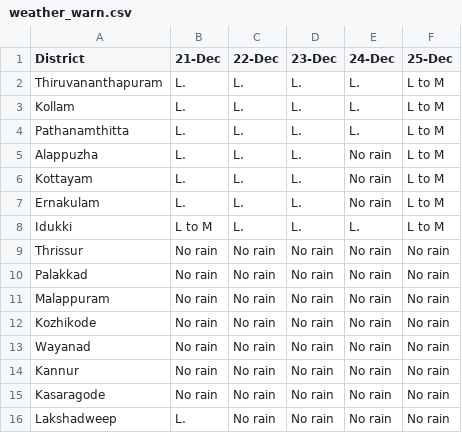
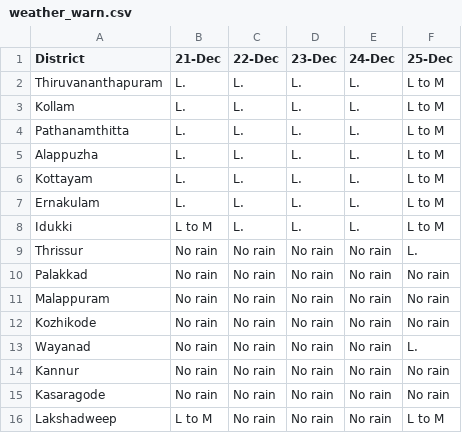
Before and after one commit to arungop/kerala-weather-collector, a CSV file: data/weather_warn.csv, drawn as a sheet.

```diff
--- a/data/weather_warn.csv
+++ b/data/weather_warn.csv
@@ -4,7 +4,7 @@ Kollam,L.,L.,L.,L.,L to M
 Pathanamthitta,L.,L.,L.,L.,L to M
-Alappuzha,L.,L.,L.,No rain,L to M
-Kottayam,L.,L.,L.,No rain,L to M
-Ernakulam,L.,L.,L.,No rain,L to M
+Alappuzha,L.,L.,L.,L.,L to M
+Kottayam,L.,L.,L.,L.,L to M
+Ernakulam,L.,L.,L.,L.,L to M
 Idukki,L to M,L.,L.,L.,L to M
-Thrissur,No rain,No rain,No rain,No rain,No rain
+Thrissur,No rain,No rain,No rain,No rain,L.
 Palakkad,No rain,No rain,No rain,No rain,No rain
@@ -12,5 +12,5 @@ Malappuram,No rain,No rain,No rain,No rain,No rain
 Kozhikode,No rain,No rain,No rain,No rain,No rain
-Wayanad,No rain,No rain,No rain,No rain,No rain
+Wayanad,No rain,No rain,No rain,No rain,L.
 Kannur,No rain,No rain,No rain,No rain,No rain
 Kasaragode,No rain,No rain,No rain,No rain,No rain
-Lakshadweep,L.,No rain,No rain,No rain,No rain
+Lakshadweep,L to M,No rain,No rain,No rain,L to M
```
Also changed, not shown: docs/data/weather_warn.csv, 3 other files.
